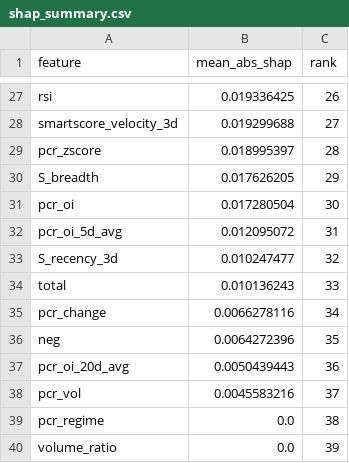
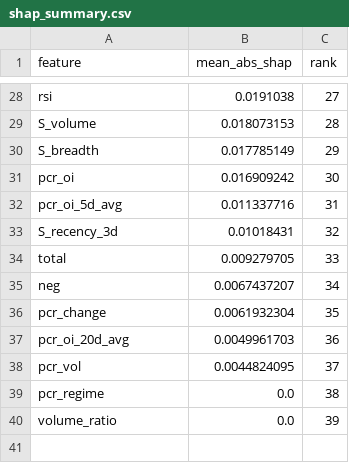
Before and after one commit to NGowthamKumar/Stock_Sentiment, a CSV file: reports/shap/shap_summary.csv, drawn as a sheet; only a part is shown, gaps mark what is left out; removed rows and columns are numbered as before the commit, all else as after; the diff covers the shown part only; the diff names each change by its address in the sheet, - before the commit and + after, or states it on an @@ line.

```diff
--- a/reports/shap/shap_summary.csv
+++ b/reports/shap/shap_summary.csv
-B28 (mean_abs_shap): 0.019336425
+B28 (mean_abs_shap): 0.0191038
-C28 (rank): 26
+C28 (rank): 27
-row 28: smartscore_velocity_3d | 0.019299688 | 27
-row 29: pcr_zscore | 0.018995397 | 28
+row 29: S_volume | 0.018073153 | 28
-B30 (mean_abs_shap): 0.017626205
+B30 (mean_abs_shap): 0.017785149
-B31 (mean_abs_shap): 0.017280504
+B31 (mean_abs_shap): 0.016909242
-B32 (mean_abs_shap): 0.012095072
+B32 (mean_abs_shap): 0.011337716
-B33 (mean_abs_shap): 0.010247477
+B33 (mean_abs_shap): 0.01018431
-B34 (mean_abs_shap): 0.010136243
+B34 (mean_abs_shap): 0.009279705
-row 35: pcr_change | 0.0066278116 | 34
-B35 (mean_abs_shap): 0.0064272396
+B35 (mean_abs_shap): 0.0067437207
-C35 (rank): 35
+C35 (rank): 34
+row 36: pcr_change | 0.0061932304 | 35
-B37 (mean_abs_shap): 0.0050439443
+B37 (mean_abs_shap): 0.0049961703
-B38 (mean_abs_shap): 0.0045583216
+B38 (mean_abs_shap): 0.0044824095
```
Also changed, not shown: 4 added rows, 3 removed rows and 26 edited cells elsewhere in this file, data/ensemble_signals.csv, data/modeling/model_metrics.csv, 10 other files.
